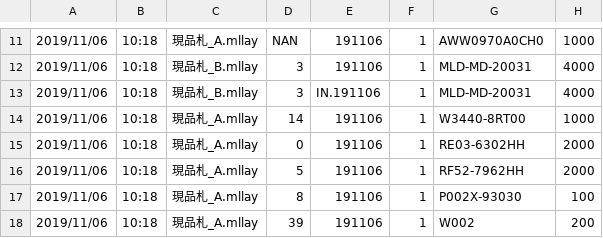
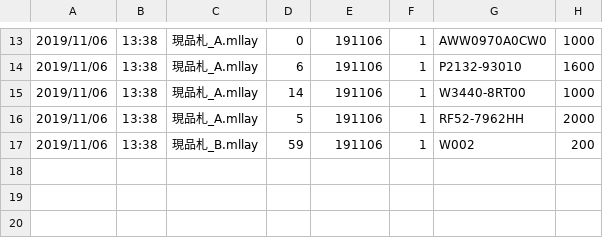
Before and after one commit to SakaeLiteCoLtd/sakaeCakePHP, a CSV file: app/webroot/labels/labeljunbi.csv, drawn as a sheet; only a part is shown, gaps mark what is left out; the diff covers the shown part only.

```diff
--- a/app/webroot/labels/labeljunbi.csv
+++ b/app/webroot/labels/labeljunbi.csv
@@ -11,8 +13,5 @@
-2019/11/06,10:18,現品札_A.mllay,NAN,191106,1,AWW0970A0CH0,1000
-2019/11/06,10:18,現品札_B.mllay,3,191106,1,MLD-MD-20031,4000
-2019/11/06,10:18,現品札_B.mllay,3,IN.191106,1,MLD-MD-20031,4000
-2019/11/06,10:18,現品札_A.mllay,14,191106,1,W3440-8RT00,1000
-2019/11/06,10:18,現品札_A.mllay,0,191106,1,RE03-6302HH,2000
-2019/11/06,10:18,現品札_A.mllay,5,191106,1,RF52-7962HH,2000
-2019/11/06,10:18,現品札_A.mllay,8,191106,1,P002X-93030,100
-2019/11/06,10:18,現品札_A.mllay,39,191106,1,W002,200
+2019/11/06,13:38,現品札_A.mllay,0,191106,1,AWW0970A0CW0,1000
+2019/11/06,13:38,現品札_A.mllay,6,191106,1,P2132-93010,1600
+2019/11/06,13:38,現品札_A.mllay,14,191106,1,W3440-8RT00,1000
+2019/11/06,13:38,現品札_A.mllay,5,191106,1,RF52-7962HH,2000
+2019/11/06,13:38,現品札_B.mllay,59,191106,1,W002,200
```
Also changed, not shown: 3 added rows, 1 removed row and 33 edited cells elsewhere in this file, 3 other files.
